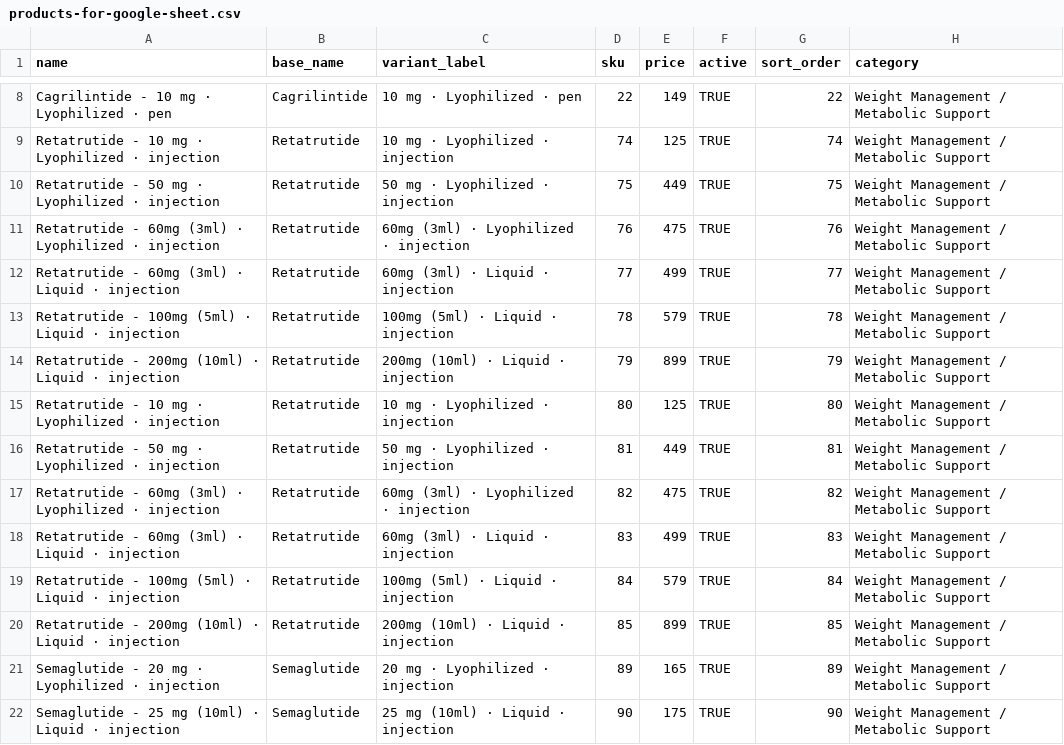
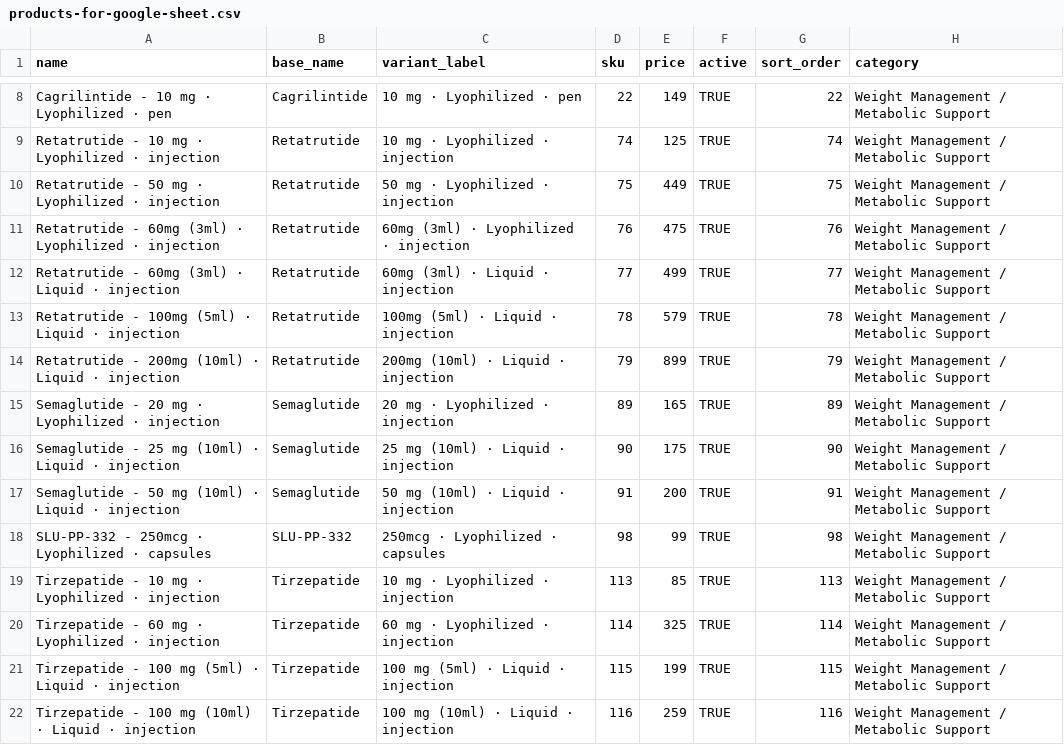
Before and after one commit to ManningHaskal/TBM---provider-site, a CSV file: products-for-google-sheet.csv, drawn as a sheet; only a part is shown, gaps mark what is left out; the shorter side is filled out with more unchanged rows; the diff names each change by its address in the sheet, - before the commit and + after, or states it on an @@ line.

```diff
--- a/products-for-google-sheet.csv
+++ b/products-for-google-sheet.csv
-row 15: Retatrutide - 10 mg · Lyophilized · injection | Retatrutide | 10 mg · Lyophilized · injection | 80 | 125 | TRUE | 80 | Weight Management / Metabolic Support
-row 16: Retatrutide - 50 mg · Lyophilized · injection | Retatrutide | 50 mg · Lyophilized · injection | 81 | 449 | TRUE | 81 | Weight Management / Metabolic Support
-row 17: Retatrutide - 60mg (3ml) · Lyophilized · injection | Retatrutide | 60mg (3ml) · Lyophilized · injection | 82 | 475 | TRUE | 82 | Weight Management / Metabolic Support
-row 18: Retatrutide - 60mg (3ml) · Liquid · injection | Retatrutide | 60mg (3ml) · Liquid · injection | 83 | 499 | TRUE | 83 | Weight Management / Metabolic Support
-row 19: Retatrutide - 100mg (5ml) · Liquid · injection | Retatrutide | 100mg (5ml) · Liquid · injection | 84 | 579 | TRUE | 84 | Weight Management / Metabolic Support
-row 20: Retatrutide - 200mg (10ml) · Liquid · injection | Retatrutide | 200mg (10ml) · Liquid · injection | 85 | 899 | TRUE | 85 | Weight Management / Metabolic Support
```
Also changed, not shown: 28 other files.
